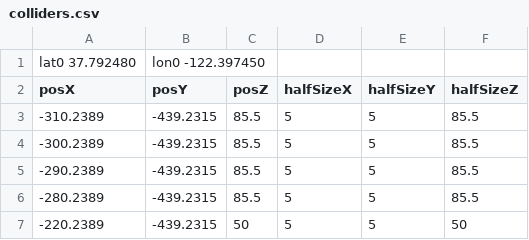
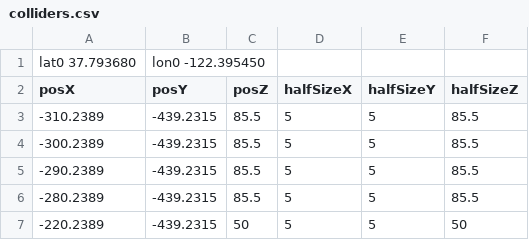
Before and after one commit to kangzhiyong/freedomdrone, a CSV file: data/colliders.csv, drawn as a sheet; only a part is shown.

```diff
--- a/data/colliders.csv
+++ b/data/colliders.csv
@@ -1,2 +1,2 @@
-lat0 37.792480, lon0 -122.397450
+lat0 37.793680, lon0 -122.395450
 posX,posY,posZ,halfSizeX,halfSizeY,halfSizeZ
```
Also changed, not shown: 51 other files.
